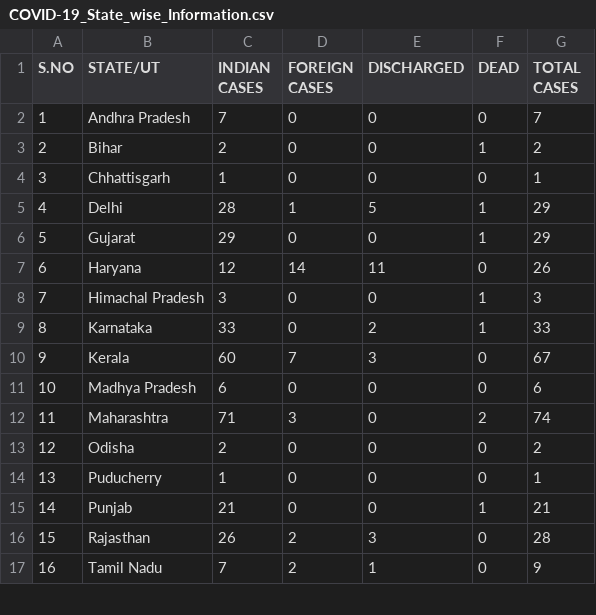
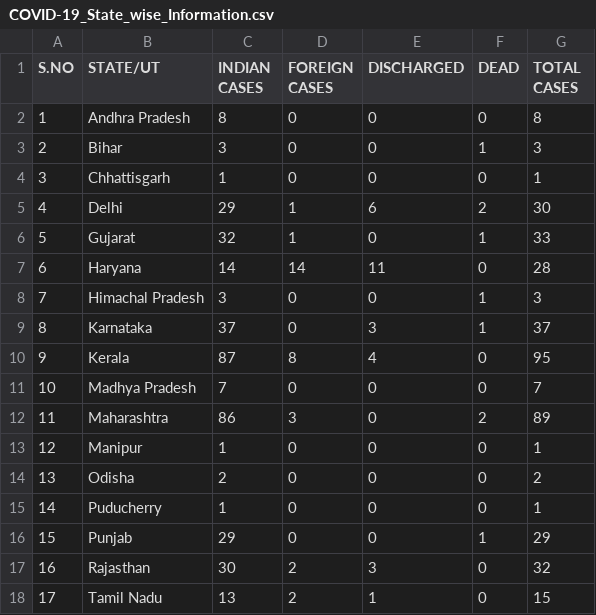
Before and after one commit to Ram-95/Python_Applications, a CSV file: Corona Tracker/COVID-19_State_wise_Information.csv, drawn as a sheet; only a part is shown; addresses are those after the commit; the diff covers the shown part only; the diff names each change by its address in the sheet, - before the commit and + after, or states it on an @@ line.

Commit message:
Data as on 24th March, 2020

```diff
--- a/Corona Tracker/COVID-19_State_wise_Information.csv
+++ b/Corona Tracker/COVID-19_State_wise_Information.csv
-C2 (INDIAN CASES): 7
+C2 (INDIAN CASES): 8
-G2 (TOTAL CASES): 7
+G2 (TOTAL CASES): 8
-C3 (INDIAN CASES): 2
+C3 (INDIAN CASES): 3
-G3 (TOTAL CASES): 2
+G3 (TOTAL CASES): 3
-C5 (INDIAN CASES): 28
+C5 (INDIAN CASES): 29
-E5 (DISCHARGED): 5
+E5 (DISCHARGED): 6
-F5 (DEAD): 1
+F5 (DEAD): 2
-G5 (TOTAL CASES): 29
+G5 (TOTAL CASES): 30
-C6 (INDIAN CASES): 29
+C6 (INDIAN CASES): 32
-D6 (FOREIGN CASES): 0
+D6 (FOREIGN CASES): 1
-G6 (TOTAL CASES): 29
+G6 (TOTAL CASES): 33
-C7 (INDIAN CASES): 12
+C7 (INDIAN CASES): 14
-G7 (TOTAL CASES): 26
+G7 (TOTAL CASES): 28
-C9 (INDIAN CASES): 33
+C9 (INDIAN CASES): 37
-E9 (DISCHARGED): 2
+E9 (DISCHARGED): 3
-G9 (TOTAL CASES): 33
+G9 (TOTAL CASES): 37
-C10 (INDIAN CASES): 60
+C10 (INDIAN CASES): 87
-D10 (FOREIGN CASES): 7
+D10 (FOREIGN CASES): 8
-E10 (DISCHARGED): 3
+E10 (DISCHARGED): 4
-G10 (TOTAL CASES): 67
+G10 (TOTAL CASES): 95
-C11 (INDIAN CASES): 6
+C11 (INDIAN CASES): 7
-G11 (TOTAL CASES): 6
+G11 (TOTAL CASES): 7
-C12 (INDIAN CASES): 71
+C12 (INDIAN CASES): 86
-G12 (TOTAL CASES): 74
+G12 (TOTAL CASES): 89
+row 13: 12 | Manipur | 1 | 0 | 0 | 0 | 1
@@ column A (S.NO) renumbered from row 14 down @@
-C16 (INDIAN CASES): 21
+C16 (INDIAN CASES): 29
-G16 (TOTAL CASES): 21
+G16 (TOTAL CASES): 29
-C17 (INDIAN CASES): 26
+C17 (INDIAN CASES): 30
-G17 (TOTAL CASES): 28
+G17 (TOTAL CASES): 32
-C18 (INDIAN CASES): 7
+C18 (INDIAN CASES): 13
-G18 (TOTAL CASES): 9
+G18 (TOTAL CASES): 15
```
Also changed, not shown: 11 edited cells elsewhere in this file, Corona Tracker/COVID-19_Global_Data.csv, Corona Tracker/COVID-19_India_Data.csv, 1 other file.
